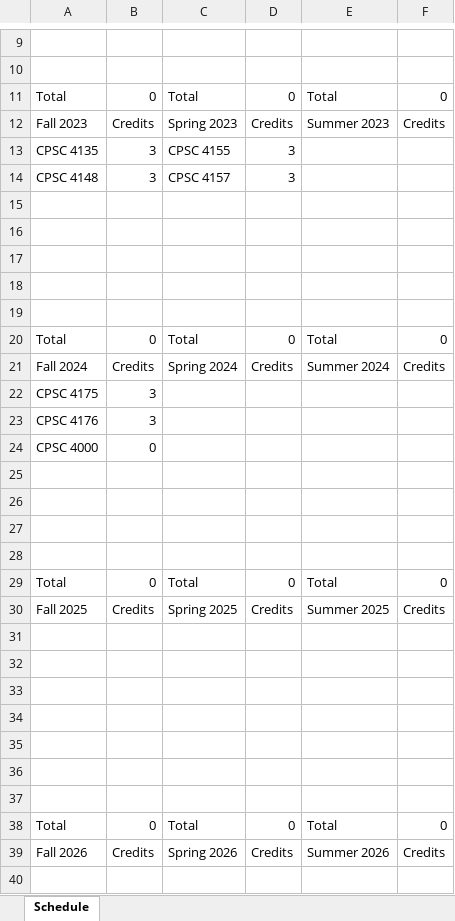
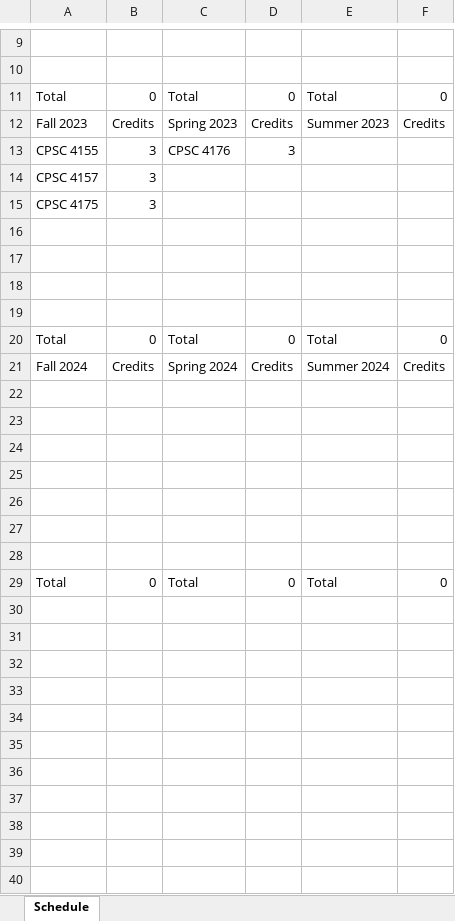
Before and after one commit to RivalFox/SmartPlannerTools, an Excel workbook: SmartPlannerApp/ExcelFiles/Path to Graduation 1.xlsx, sheet Schedule, drawn as a sheet; only a part is shown, gaps mark what is left out; the shorter side is filled out with more unchanged rows; values as stored, in another font and other column widths than the file's, no borders; removed rows and columns are numbered as before the commit, all else as after; the diff covers the shown part only; the diff names each change by its address in the sheet, - before the commit and + after, or states it on an @@ line.

```diff
--- a/SmartPlannerApp/ExcelFiles/Path to Graduation 1.xlsx (sheet Schedule)
+++ b/SmartPlannerApp/ExcelFiles/Path to Graduation 1.xlsx (sheet Schedule)
-A13: CPSC 4135
+A13: CPSC 4155
-C13: CPSC 4155
+C13: CPSC 4176
-row 14: CPSC 4148 | 3 | CPSC 4157 | 3
-row 14: (empty)
+row 14: CPSC 4157 | 3
@@ row 22 moved to row 15: CPSC 4175 @@
-row 23: CPSC 4176 | 3
-row 24: CPSC 4000 | 0
-row 25: (empty)
-row 26: (empty)
-row 27: (empty)
-row 28: (empty)
-row 29: Total | 0 | Total | 0 | Total | 0
-row 30: Fall 2025 | Credits | Spring 2025 | Credits | Summer 2025 | Credits
-row 31: (empty)
-row 32: (empty)
-row 33: (empty)
-row 34: (empty)
-row 35: (empty)
-row 36: (empty)
-row 37: (empty)
-row 38: Total | 0 | Total | 0 | Total | 0
-row 39: Fall 2026 | Credits | Spring 2026 | Credits | Summer 2026 | Credits
```
Also changed, not shown: 8 edited cells elsewhere in this sheet, SmartPlannerApp/ExcelFiles/Path to Graduation 2.xlsx, 6 other files.
